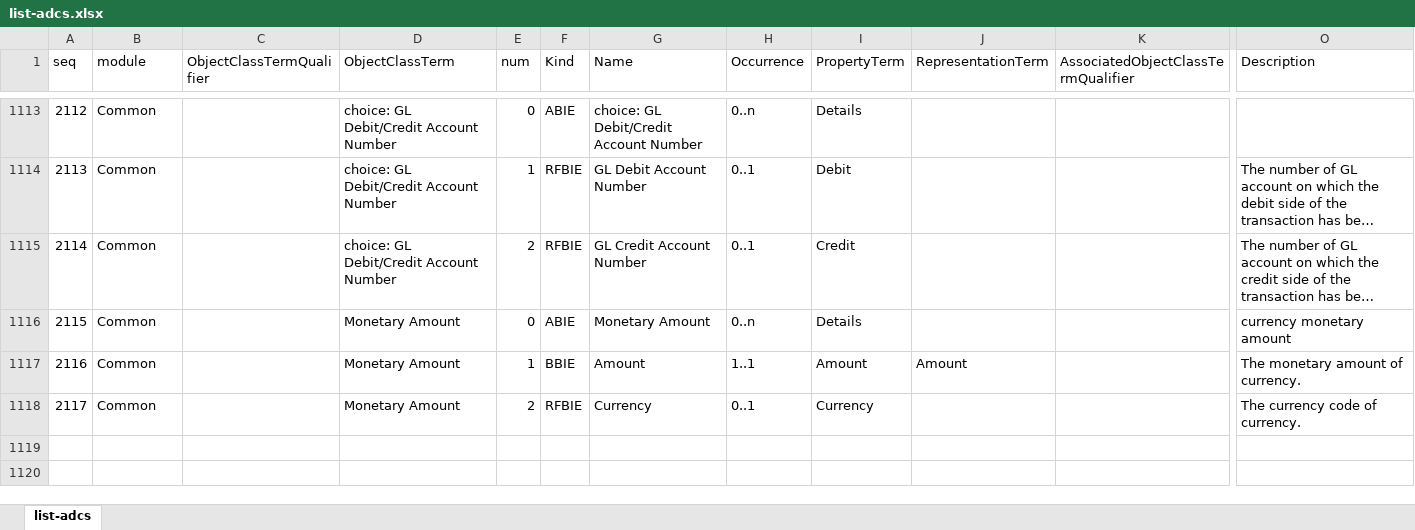
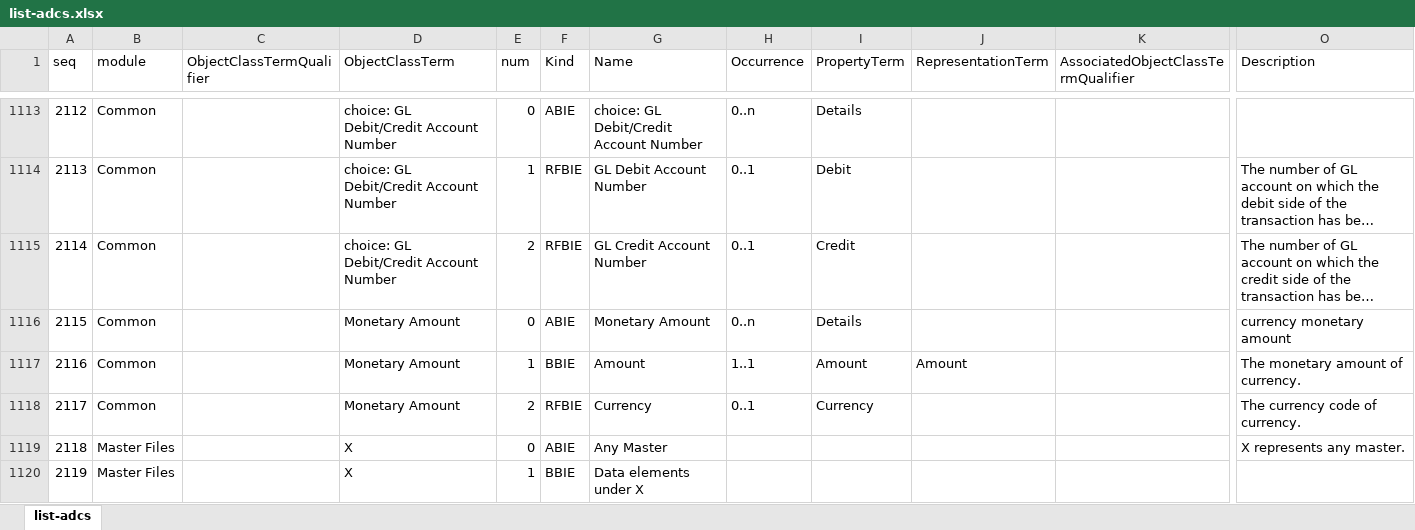
Before and after one commit to pontsoleil/Standard_Formats, an Excel workbook: data/adcs/list-adcs.xlsx, sheet list-adcs, drawn as a sheet; only a part is shown, gaps mark what is left out; long unchanged cells end in …; values as stored, in another font and other column widths than the file's, no borders; conditional formats not drawn; rows hold the shown columns only; the diff names each change by its address in the sheet, - before the commit and + after, or states it on an @@ line.

Commit message:
Update list-adcs.xlsx

```diff
--- a/data/adcs/list-adcs.xlsx (sheet list-adcs)
+++ b/data/adcs/list-adcs.xlsx (sheet list-adcs)
+row 1119: 2118 | Master Files |  | X | 0 | ABIE | Any Master |  |  |  |  | X represents any master.
+row 1120: 2119 | Master Files |  | X | 1 | BBIE | Data elements under X
```
